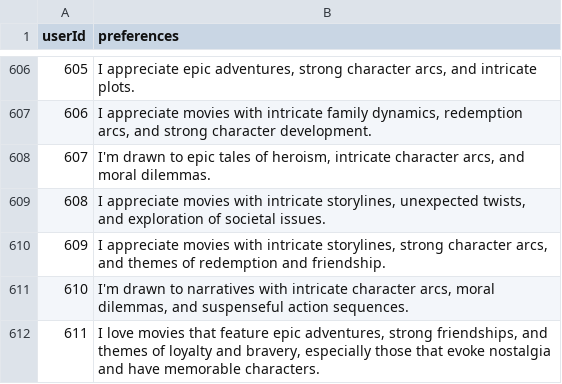
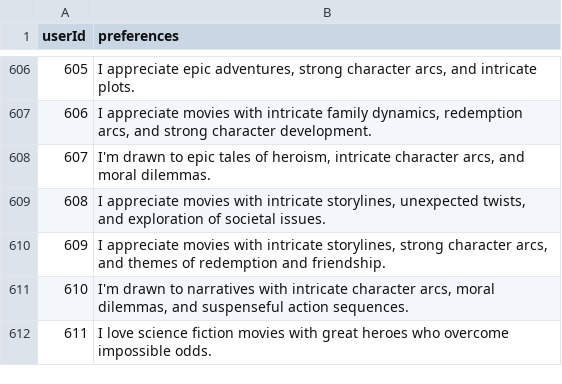
Before and after one commit to Windz-GameDev/Recommendation-Systems-Research, a CSV file: Datasets/Movie_Lens_Datasets/ml-latest-small/preferences.csv, drawn as a sheet; only a part is shown, gaps mark what is left out.

Commit message:
Modify similarity score calculation to take into account a user's favorite movies

```diff
--- a/Datasets/Movie_Lens_Datasets/ml-latest-small/preferences.csv
+++ b/Datasets/Movie_Lens_Datasets/ml-latest-small/preferences.csv
@@ -611,2 +611,2 @@ userId,preferences
 610,"I'm drawn to narratives with intricate character arcs, moral dilemmas, and suspenseful action sequences."
-611,"I love movies that feature epic adventures, strong friendships, and themes of loyalty and bravery, especially those that evoke nostalgia and have memorable characters."
+611,I love science fiction movies with great heroes who overcome impossible odds.
```
Also changed, not shown: 1 other file.
